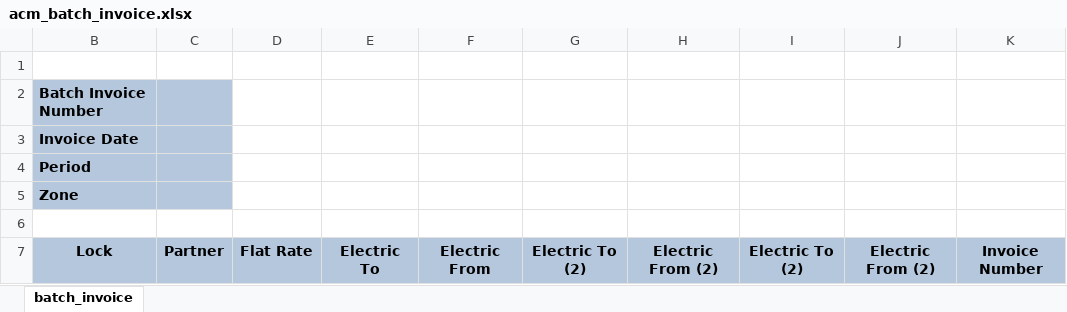
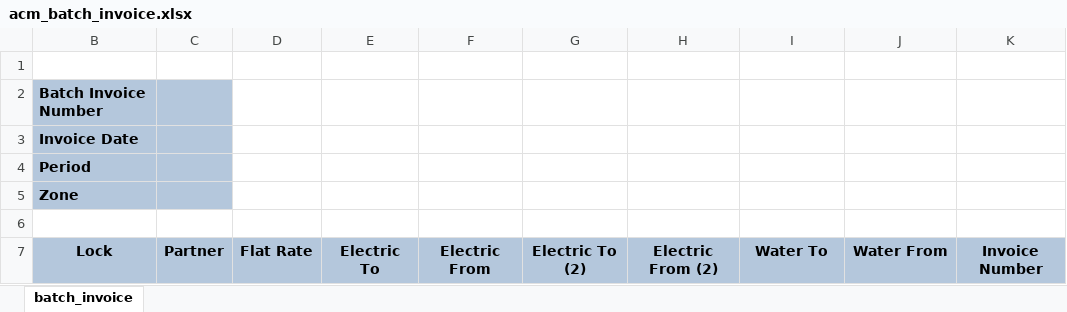
Before and after one commit to ecosoft-odoo/acm, an Excel workbook: acm_batch_invoice/acm_batch_invoice_import_export/acm_batch_invoice.xlsx, sheet batch_invoice, drawn as a sheet; values as stored, in another font and other column widths than the file's, no borders; the diff names each change by its address in the sheet, - before the commit and + after, or states it on an @@ line.

Commit message:
Fix excel template

```diff
--- a/acm_batch_invoice/acm_batch_invoice_import_export/acm_batch_invoice.xlsx (sheet batch_invoice)
+++ b/acm_batch_invoice/acm_batch_invoice_import_export/acm_batch_invoice.xlsx (sheet batch_invoice)
-I7: Electric To (2)
+I7: Water To
-J7: Electric From (2)
+J7: Water From
```
